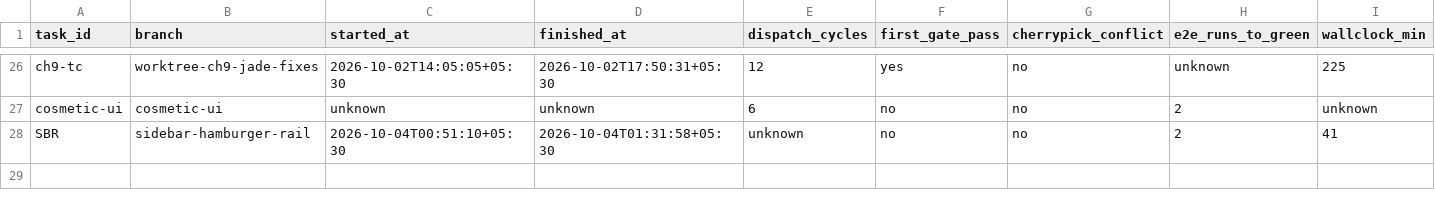
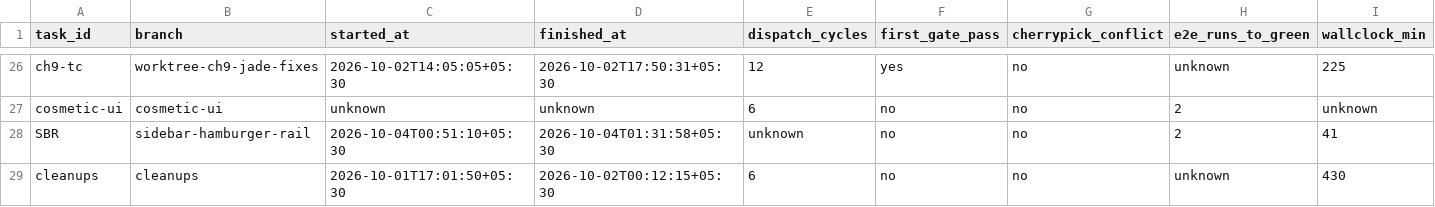
Before and after one commit to ShubhamKr07/network-optimization-studio, a CSV file: docs/superpowers/metrics/tasks.csv, drawn as a sheet; only a part is shown, gaps mark what is left out; rows hold the shown columns only; the diff names each change by its address in the sheet, - before the commit and + after, or states it on an @@ line.

```diff
--- a/docs/superpowers/metrics/tasks.csv
+++ b/docs/superpowers/metrics/tasks.csv
+row 29: cleanups | cleanups | 2026-10-01T17:01:50+05:30 | 2026-10-02T00:12:15+05:30 | 6 | no | no | unknown | 430
```
Also changed, not shown: docs/superpowers/metrics/failures.csv, docs/superpowers/metrics/permissions.csv.
